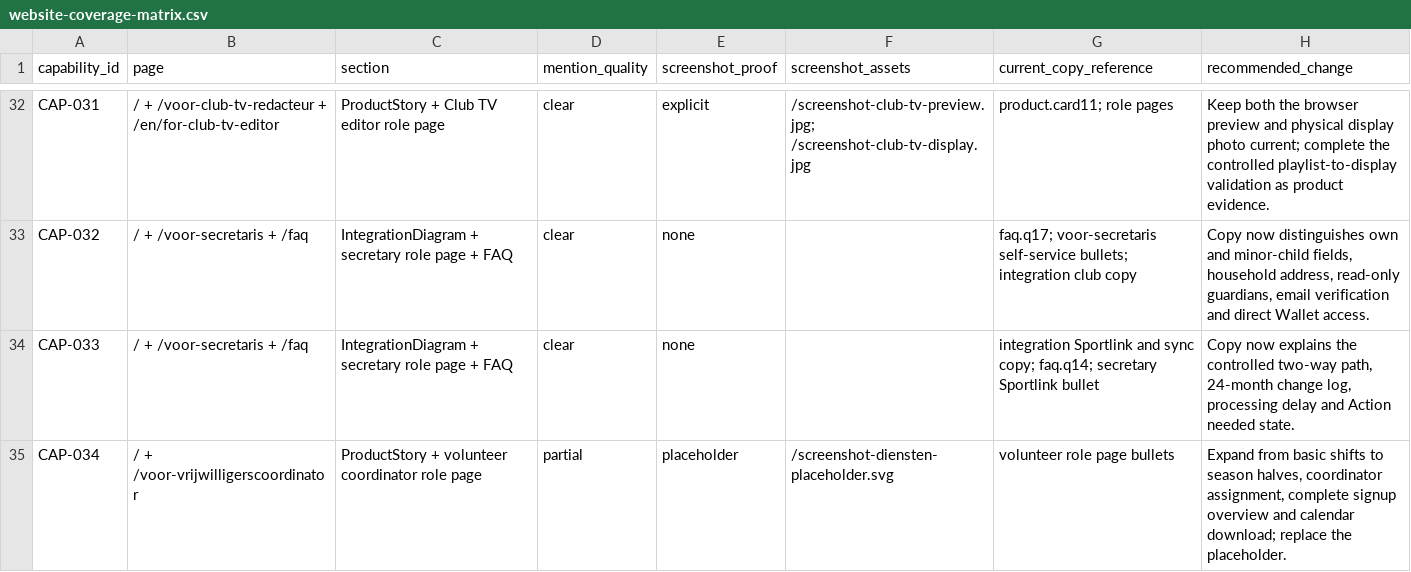
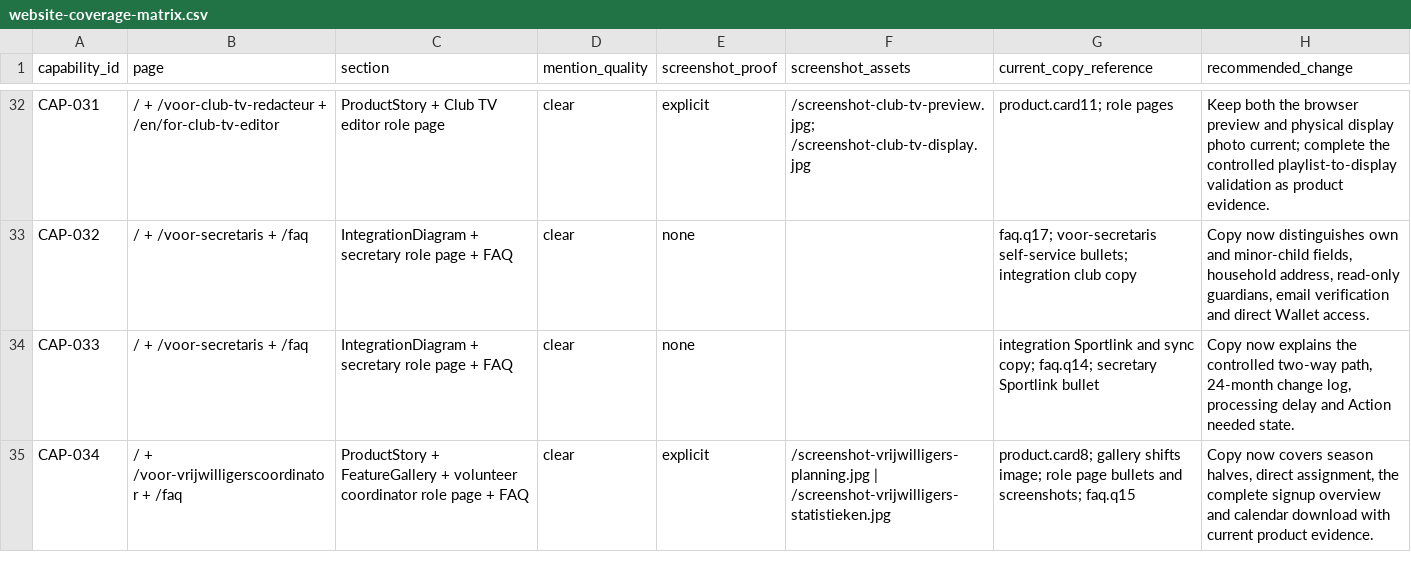
Before and after one commit to RondoHQ/website, a CSV file: docs/capability-audit/website-coverage-matrix.csv, drawn as a sheet; only a part is shown, gaps mark what is left out; the diff covers the shown part only.

Commit message:
Expand volunteer coordinator website story

```diff
--- a/docs/capability-audit/website-coverage-matrix.csv
+++ b/docs/capability-audit/website-coverage-matrix.csv
@@ -34,2 +34,2 @@
 "CAP-033","/ + /voor-secretaris + /faq","IntegrationDiagram + secretary role page + FAQ","clear","none","","integration Sportlink and sync copy; faq.q14; secretary Sportlink bullet","Copy now explains the controlled two-way path, 24-month change log, processing delay and Action needed state."
-"CAP-034","/ + /voor-vrijwilligerscoordinator","ProductStory + volunteer coordinator role page","partial","placeholder","/screenshot-diensten-placeholder.svg","volunteer role page bullets","Expand from basic shifts to season halves, coordinator assignment, complete signup overview and calendar download; replace the placeholder."
+"CAP-034","/ + /voor-vrijwilligerscoordinator + /faq","ProductStory + FeatureGallery + volunteer coordinator role page + FAQ","clear","explicit","/screenshot-vrijwilligers-planning.jpg | /screenshot-vrijwilligers-statistieken.jpg","product.card8; gallery shifts image; role page bullets and screenshots; faq.q15","Copy now covers season halves, direct assignment, the complete signup overview and calendar download with current product evidence."
```
Also changed, not shown: 10 edited cells elsewhere in this file, docs/capability-audit/capabilities.csv, 11 other files.
